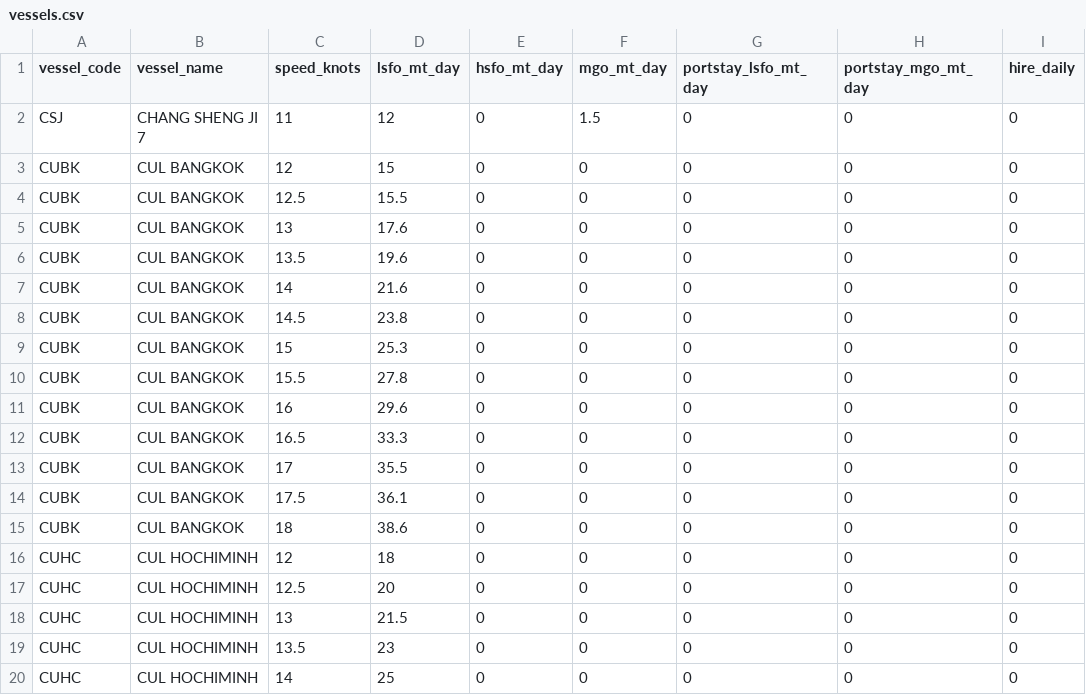
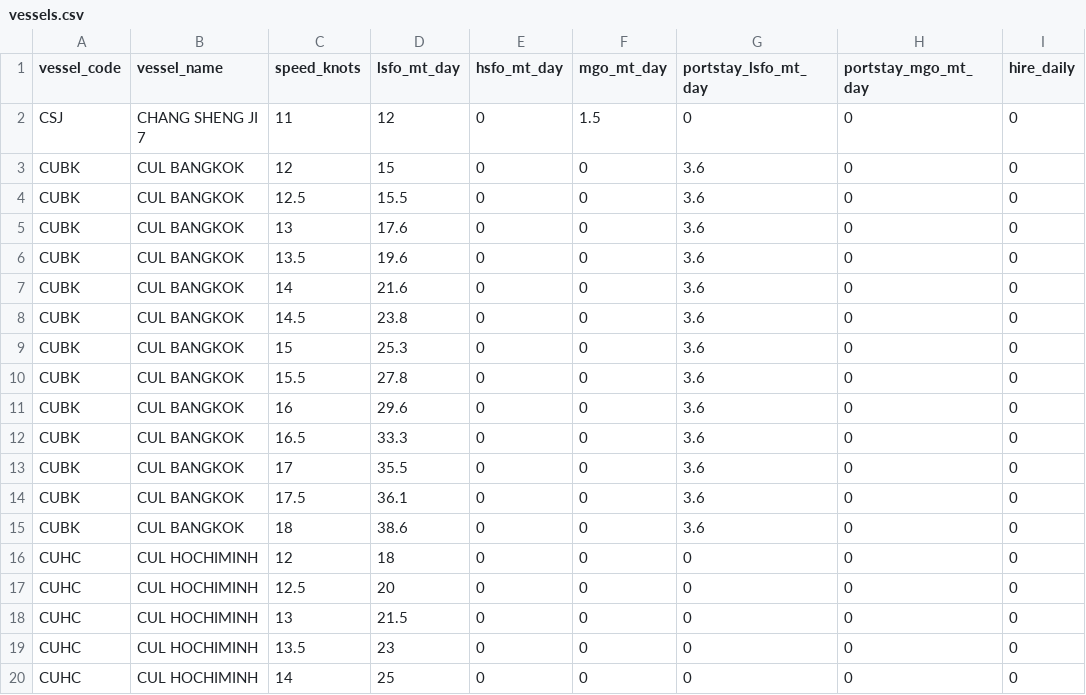
Before and after one commit to LeahLiuL/Schedule-Simulation, a CSV file: shipping_data/vessels.csv, drawn as a sheet; only a part is shown; the diff covers the shown part only.

```diff
--- a/shipping_data/vessels.csv
+++ b/shipping_data/vessels.csv
@@ -2,15 +2,15 @@ vessel_code,vessel_name,speed_knots,lsfo_mt_day,hsfo_mt_day,mgo_mt_day,portstay_
 CSJ,CHANG SHENG JI 7,11,12,0,1.5,0,0,0
-CUBK,CUL BANGKOK,12,15,0,0,0,0,0
-CUBK,CUL BANGKOK,12.5,15.5,0,0,0,0,0
-CUBK,CUL BANGKOK,13,17.6,0,0,0,0,0
-CUBK,CUL BANGKOK,13.5,19.6,0,0,0,0,0
-CUBK,CUL BANGKOK,14,21.6,0,0,0,0,0
-CUBK,CUL BANGKOK,14.5,23.8,0,0,0,0,0
-CUBK,CUL BANGKOK,15,25.3,0,0,0,0,0
-CUBK,CUL BANGKOK,15.5,27.8,0,0,0,0,0
-CUBK,CUL BANGKOK,16,29.6,0,0,0,0,0
-CUBK,CUL BANGKOK,16.5,33.3,0,0,0,0,0
-CUBK,CUL BANGKOK,17,35.5,0,0,0,0,0
-CUBK,CUL BANGKOK,17.5,36.1,0,0,0,0,0
-CUBK,CUL BANGKOK,18,38.6,0,0,0,0,0
+CUBK,CUL BANGKOK,12,15,0,0,3.6,0,0
+CUBK,CUL BANGKOK,12.5,15.5,0,0,3.6,0,0
+CUBK,CUL BANGKOK,13,17.6,0,0,3.6,0,0
+CUBK,CUL BANGKOK,13.5,19.6,0,0,3.6,0,0
+CUBK,CUL BANGKOK,14,21.6,0,0,3.6,0,0
+CUBK,CUL BANGKOK,14.5,23.8,0,0,3.6,0,0
+CUBK,CUL BANGKOK,15,25.3,0,0,3.6,0,0
+CUBK,CUL BANGKOK,15.5,27.8,0,0,3.6,0,0
+CUBK,CUL BANGKOK,16,29.6,0,0,3.6,0,0
+CUBK,CUL BANGKOK,16.5,33.3,0,0,3.6,0,0
+CUBK,CUL BANGKOK,17,35.5,0,0,3.6,0,0
+CUBK,CUL BANGKOK,17.5,36.1,0,0,3.6,0,0
+CUBK,CUL BANGKOK,18,38.6,0,0,3.6,0,0
 CUHC,CUL HOCHIMINH,12,18,0,0,0,0,0
```
Also changed, not shown: 19 edited cells elsewhere in this file.
